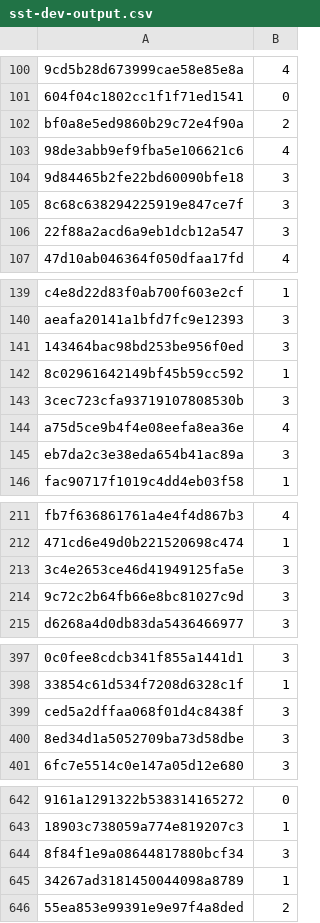
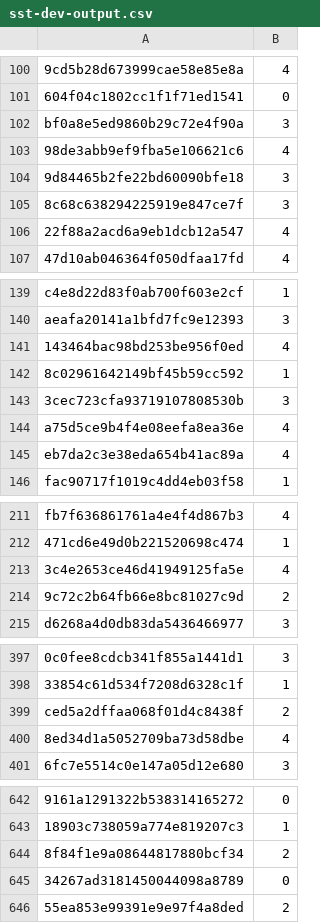
Before and after one commit to kohik2/CS224N-final-project, a CSV file: predictions/sst-dev-output.csv, drawn as a sheet; only a part is shown, gaps mark what is left out; the diff covers the shown part only; the diff names each change by its address in the sheet, - before the commit and + after, or states it on an @@ line.

```diff
--- a/predictions/sst-dev-output.csv
+++ b/predictions/sst-dev-output.csv
-B102: 2
+B102: 3
-B106: 3
+B106: 4
-B141: 3
+B141: 4
-B145: 3
+B145: 4
-B213: 3
+B213: 4
-B214: 3
+B214: 2
-B399: 3
+B399: 2
-B400: 3
+B400: 4
-B644: 3
+B644: 2
-B645: 1
+B645: 0
```
Also changed, not shown: 46 edited cells elsewhere in this file, predictions/para-dev-output.csv, predictions/sst-test-output.csv, 4 other files.
